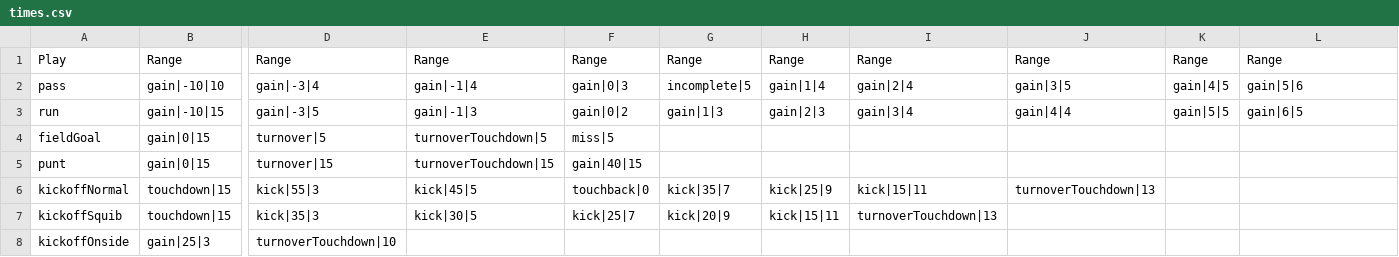
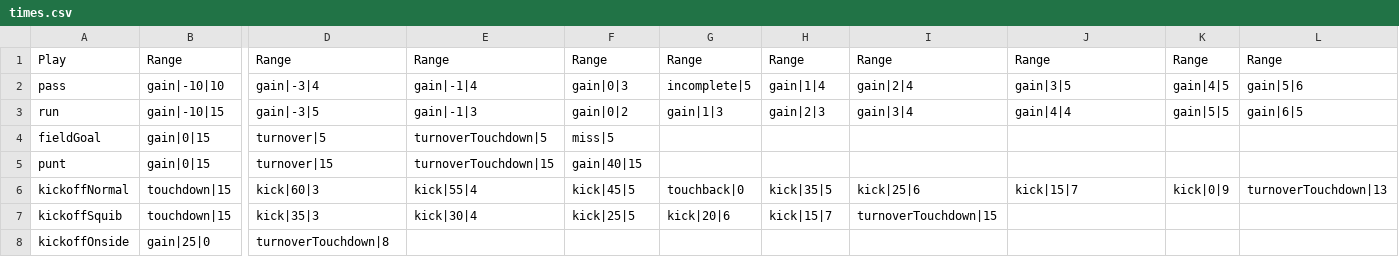
Before and after one commit to Watchful1/CFBRef, a CSV file: data/times.csv, drawn as a sheet; only a part is shown, gaps mark what is left out; the diff covers the shown part only; the diff names each change by its address in the sheet, - before the commit and + after, or states it on an @@ line.

```diff
--- a/data/times.csv
+++ b/data/times.csv
-D6: kick|55|3
+D6: kick|60|3
-E6: kick|45|5
+E6: kick|55|4
-F6: touchback|0
+F6: kick|45|5
-G6: kick|35|7
+G6: touchback|0
-H6: kick|25|9
+H6: kick|35|5
-I6: kick|15|11
+I6: kick|25|6
-J6: turnoverTouchdown|13
+J6: kick|15|7
-K6: (empty)
+K6: kick|0|9
-L6: (empty)
+L6: turnoverTouchdown|13
-E7: kick|30|5
+E7: kick|30|4
-F7: kick|25|7
+F7: kick|25|5
-G7: kick|20|9
+G7: kick|20|6
-H7: kick|15|11
+H7: kick|15|7
-I7: turnoverTouchdown|13
+I7: turnoverTouchdown|15
-B8: gain|25|3
+B8: gain|25|0
-D8: turnoverTouchdown|10
+D8: turnoverTouchdown|8
```
Also changed, not shown: 1 edited cell elsewhere in this file, data/plays.csv.
